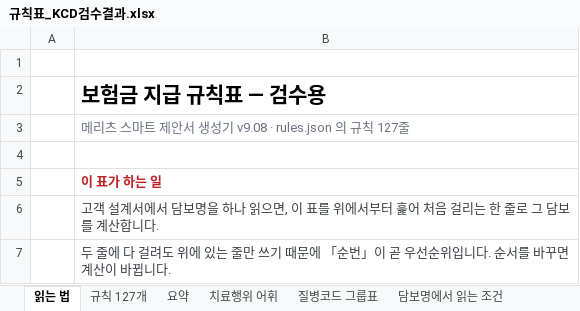
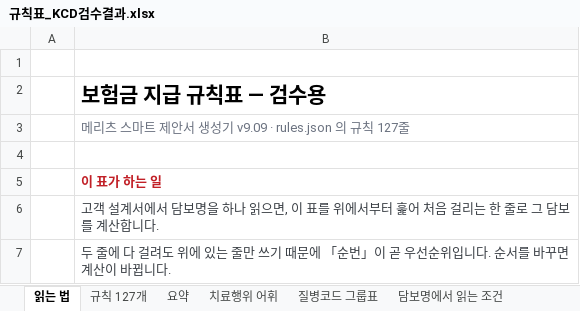
Before and after one commit to hunx11-sys/MeAI, an Excel workbook: dist/규칙표_KCD검수결과.xlsx, sheet 읽는 법, drawn as a sheet; only a part is shown; values as stored, in another font and other column widths than the file's, no borders; the diff names each change by its address in the sheet, - before the commit and + after, or states it on an @@ line.

```diff
--- a/dist/규칙표_KCD검수결과.xlsx (sheet 읽는 법)
+++ b/dist/규칙표_KCD검수결과.xlsx (sheet 읽는 법)
-B3: 메리츠 스마트 제안서 생성기 v9.08 · rules.json 의 규칙 127줄
+B3: 메리츠 스마트 제안서 생성기 v9.09 · rules.json 의 규칙 127줄
```
Also changed, not shown: sheet 제외 상품·꼬리표, 20 other files.
